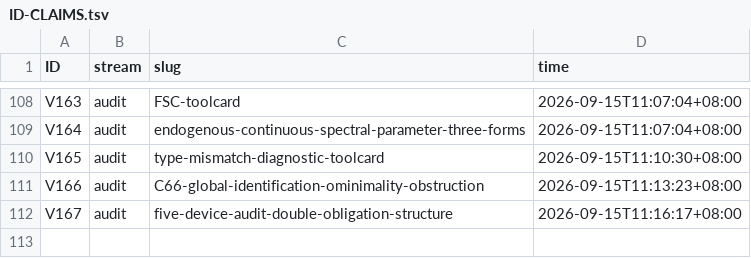
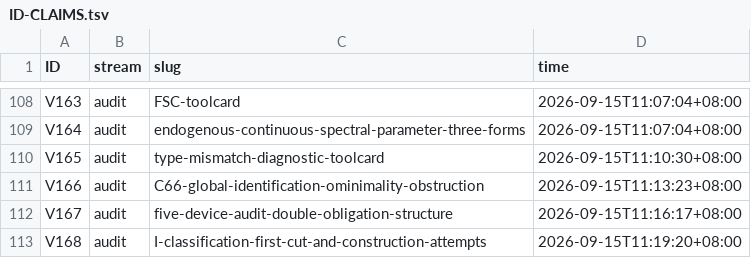
Before and after one commit to wxtanghui2023/dn-positivity, a TSV file: docs/ID-CLAIMS.tsv, drawn as a sheet; only a part is shown, gaps mark what is left out.

```diff
--- a/docs/ID-CLAIMS.tsv
+++ b/docs/ID-CLAIMS.tsv
@@ -112 +112,2 @@ V166	audit	C66-global-identification-ominimality-obstruction	2026-09-15T11:13:23
 V167	audit	five-device-audit-double-obligation-structure	2026-09-15T11:16:17+08:00
+V168	audit	I-classification-first-cut-and-construction-attempts	2026-09-15T11:19:20+08:00
```
Also changed, not shown: 3 other files.
